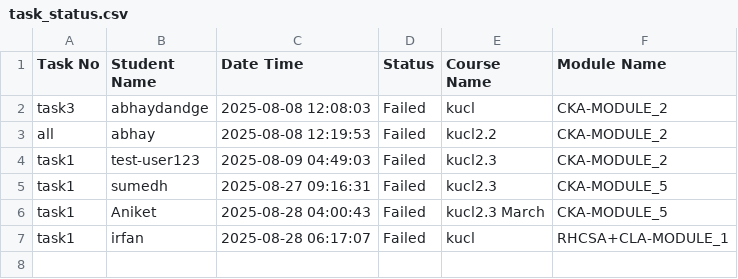
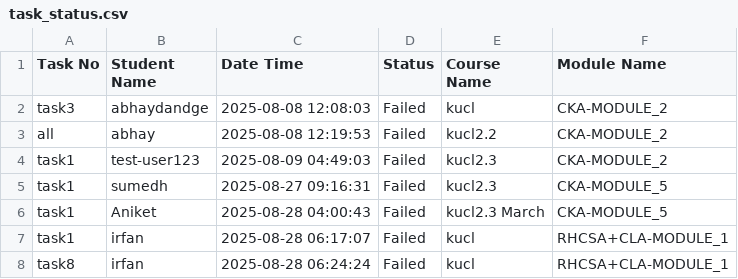
Before and after one commit to abhay-dandge/task-submission-records, a CSV file: task_status.csv, drawn as a sheet.

Commit message:
Task task8 completed by irfan on 2025-08-28 06:24:24

```diff
--- a/task_status.csv
+++ b/task_status.csv
@@ -7 +7,2 @@ task1,Aniket,2025-08-28 04:00:43,Failed,kucl2.3 March,CKA-MODULE_5
 task1,irfan,2025-08-28 06:17:07,Failed,kucl,RHCSA+CLA-MODULE_1
+task8,irfan,2025-08-28 06:24:24,Failed,kucl,RHCSA+CLA-MODULE_1
```
